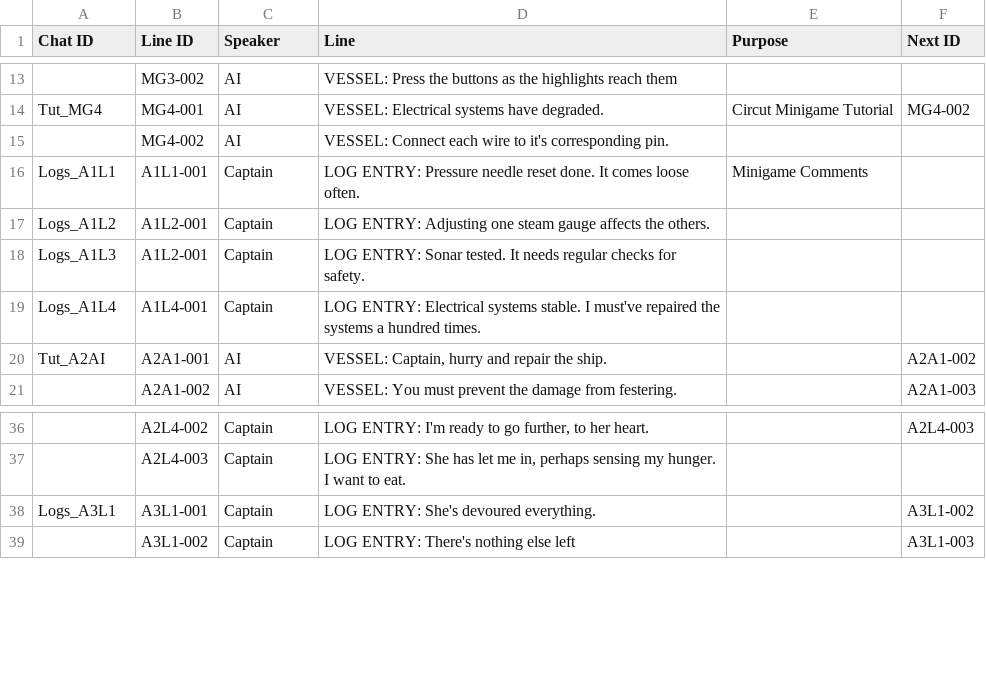
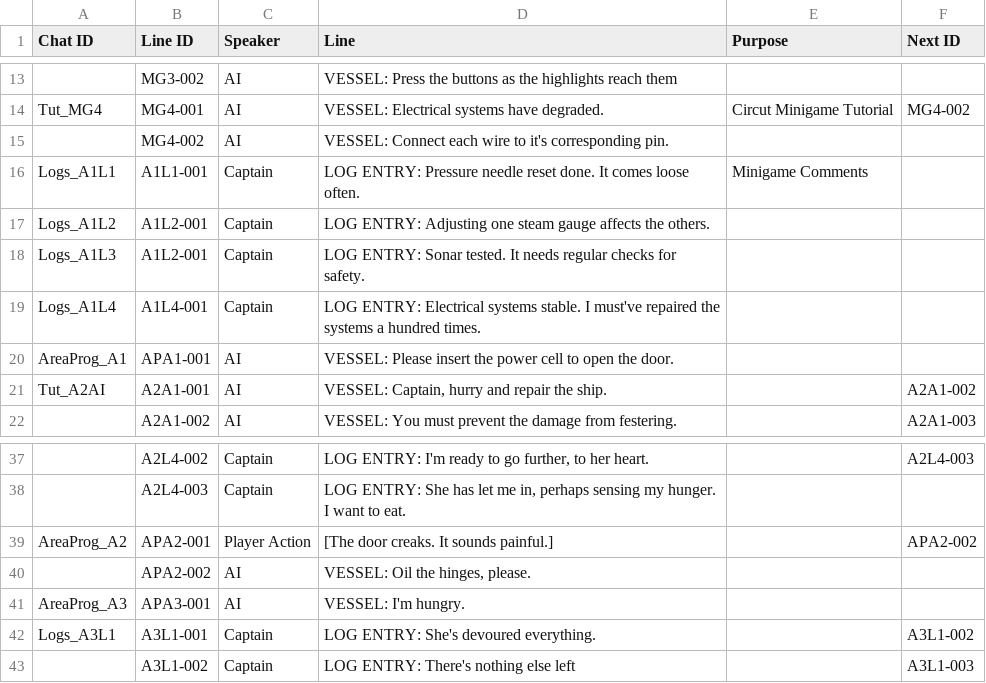
Before and after one commit to Game-Jam-Studio/Brackeys-Jam-2026.2, a CSV file: brackeys-jam-2026.2/Narrative/Dialogue.csv, drawn as a sheet; only a part is shown, gaps mark what is left out; the diff names each change by its address in the sheet, - before the commit and + after, or states it on an @@ line.

Commit message:
imported new dialogue text for objectives

```diff
--- a/brackeys-jam-2026.2/Narrative/Dialogue.csv
+++ b/brackeys-jam-2026.2/Narrative/Dialogue.csv
+row 20: AreaProg_A1 | APA1-001 | AI | VESSEL: Please insert the power cell to open the door.
+row 39: AreaProg_A2 | APA2-001 | Player Action | [The door creaks. It sounds painful.] |  | APA2-002
+row 40:  | APA2-002 | AI | VESSEL: Oil the hinges, please.
+row 41: AreaProg_A3 | APA3-001 | AI | VESSEL: I'm hungry.
```
Also changed, not shown: 2 other files.
